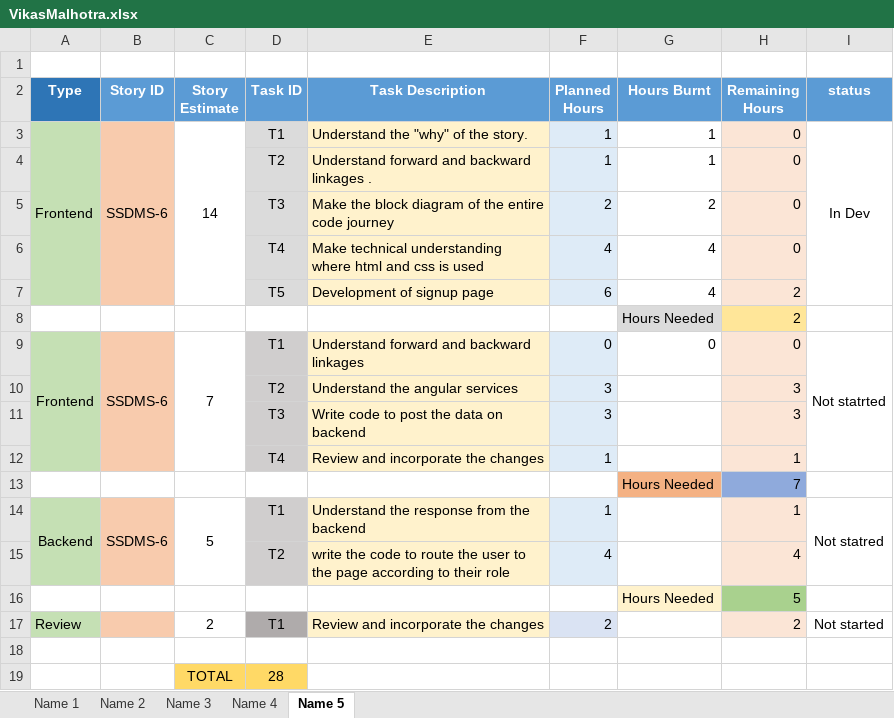
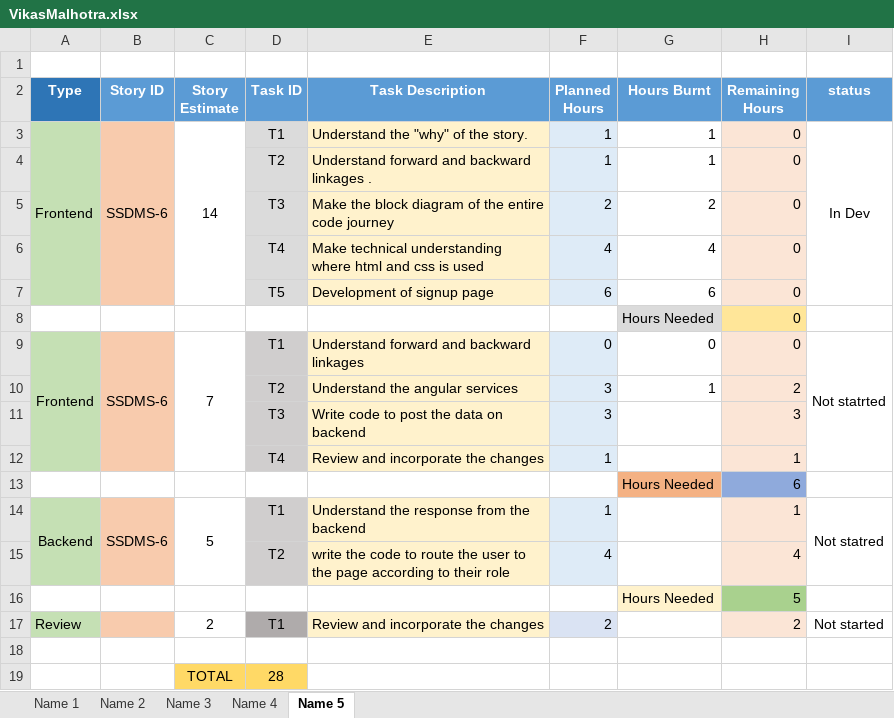
Before and after one commit to SmaltAndBeryl/Internship_2017, an Excel workbook: TeamDetails/TasksBreakDown/VikasMalhotra.xlsx, sheet Name 5, drawn as a sheet; values as stored, in another font and other column widths than the file's, no borders; the diff names each change by its address in the sheet, - before the commit and + after, or states it on an @@ line.

Commit message:
Author : vikas files added : VikasMalhotra.xlsx

```diff
--- a/TeamDetails/TasksBreakDown/VikasMalhotra.xlsx (sheet Name 5)
+++ b/TeamDetails/TasksBreakDown/VikasMalhotra.xlsx (sheet Name 5)
-G7 (Hours Burnt): 4
+G7 (Hours Burnt): 6
-H7:H8 (Remaining Hours): 2
+H7:H8 (Remaining Hours): 0
-G10 (Hours Burnt): (empty)
+G10 (Hours Burnt): 1
-H10 (Remaining Hours): 3
+H10 (Remaining Hours): 2
-H13 (Remaining Hours): 7
+H13 (Remaining Hours): 6
```
